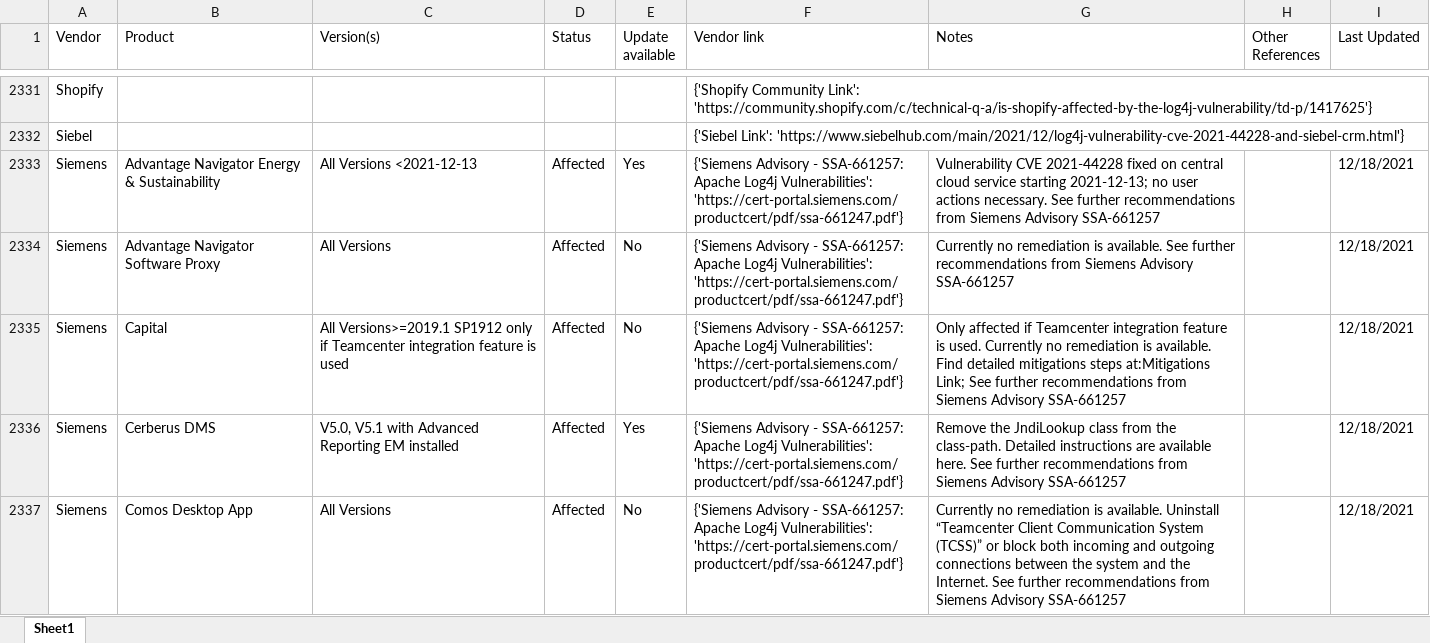
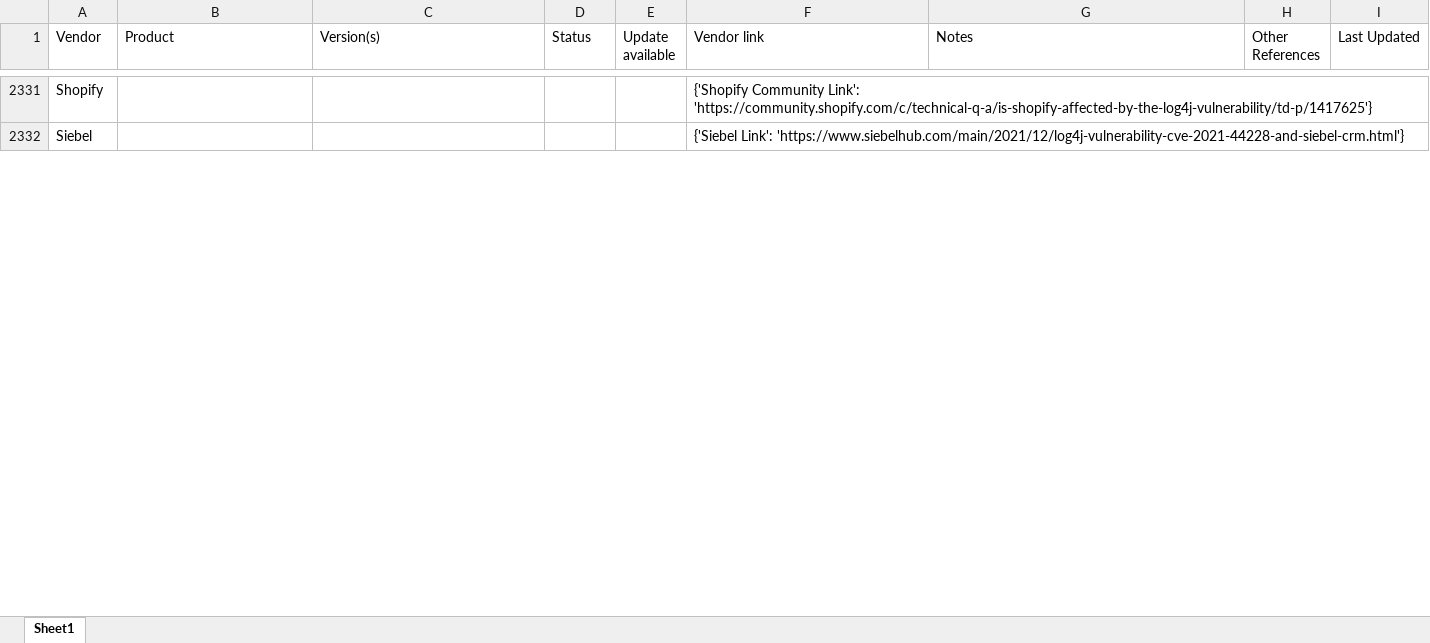
Before and after one commit to curated-intel/Log4Shell-IOCs, an Excel workbook: CI_Log4Shell_Products/XLSX/Log4j_AffectedProducts_cisagov.xlsx, sheet Sheet1, drawn as a sheet; only a part is shown, gaps mark what is left out; values as stored, in another font and other column widths than the file's, no borders; table styles not drawn; removed rows and columns are numbered as before the commit, all else as after; the diff covers the shown part only; the diff names each change by its address in the sheet, - before the commit and + after, or states it on an @@ line.

```diff
--- a/CI_Log4Shell_Products/XLSX/Log4j_AffectedProducts_cisagov.xlsx (sheet Sheet1)
+++ b/CI_Log4Shell_Products/XLSX/Log4j_AffectedProducts_cisagov.xlsx (sheet Sheet1)
-row 2333: Siemens | Advantage Navigator Energy & Sustainability | All Versions <2021-12-13 | Affected | Yes | {'Siemens Advisory - SSA-661257: Apache Log4j Vulnerabilities': 'https://cert-portal.siemens.com/productcert/pdf/ssa-661247.pdf'} | Vulnerability CVE 2021-44228 fixed on central cloud service starting 2021-12-13; no user actions necessary. See further recommendations from Siemens Advisory SSA-661257 |  | 12/18/2021
-row 2334: Siemens | Advantage Navigator Software Proxy | All Versions | Affected | No | {'Siemens Advisory - SSA-661257: Apache Log4j Vulnerabilities': 'https://cert-portal.siemens.com/productcert/pdf/ssa-661247.pdf'} | Currently no remediation is available. See further recommendations from Siemens Advisory SSA-661257 |  | 12/18/2021
-row 2335: Siemens | Capital | All Versions>=2019.1 SP1912 only if Teamcenter integration feature is used | Affected | No | {'Siemens Advisory - SSA-661257: Apache Log4j Vulnerabilities': 'https://cert-portal.siemens.com/productcert/pdf/ssa-661247.pdf'} | Only affected if Teamcenter integration feature is used. Currently no remediation is available. Find detailed mitigations steps at:Mitigations Link; See further recommendations from Siemens Advisory SSA-661257 |  | 12/18/2021
-row 2336: Siemens | Cerberus DMS | V5.0, V5.1 with Advanced Reporting EM installed | Affected | Yes | {'Siemens Advisory - SSA-661257: Apache Log4j Vulnerabilities': 'https://cert-portal.siemens.com/productcert/pdf/ssa-661247.pdf'} | Remove the JndiLookup class from the class-path. Detailed instructions are available here. See further recommendations from Siemens Advisory SSA-661257 |  | 12/18/2021
-row 2337: Siemens | Comos Desktop App | All Versions | Affected | No | {'Siemens Advisory - SSA-661257: Apache Log4j Vulnerabilities': 'https://cert-portal.siemens.com/productcert/pdf/ssa-661247.pdf'} | Currently no remediation is available. Uninstall “Teamcenter Client Communication System (TCSS)” or block both incoming and outgoing connections between the system and the Internet. See further recommendations from Siemens Advisory SSA-661257 |  | 12/18/2021
```
Also changed, not shown: 6 added rows, 70 removed rows and 11 edited cells elsewhere in this sheet, CI_Log4Shell_Products/XLSX/Log4j_AffectedProducts_NCSC-NL.xlsx, CI_Log4Shell_Products/XLSX/Log4j_AffectedProducts_swithak.xlsx, 2 other files.
